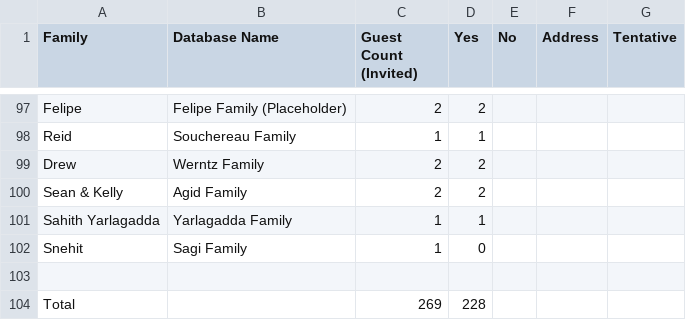
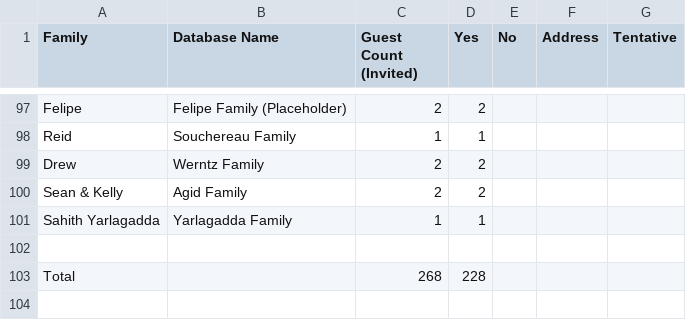
Before and after one commit to vamsdawg/vamsiandnamrathawedding, a CSV file: Guest List - Vamsi List.csv, drawn as a sheet; only a part is shown, gaps mark what is left out.

```diff
--- a/Guest List - Vamsi List.csv
+++ b/Guest List - Vamsi List.csv
@@ -101,4 +101,3 @@ Sean & Kelly,Agid Family,2,2,,,
 Sahith Yarlagadda,Yarlagadda Family,1,1,,,
-Snehit,Sagi Family,1,0,,,
 ,,,,,,
-Total,,269,228,,,
+Total,,268,228,,,
```
Also changed, not shown: 6 other files.
